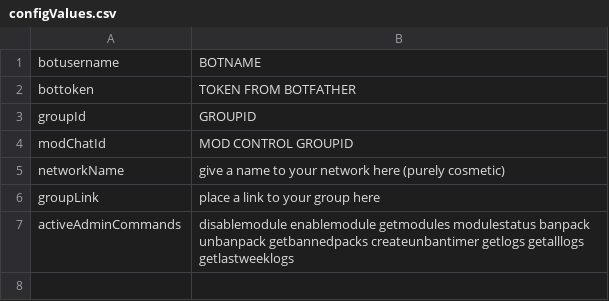
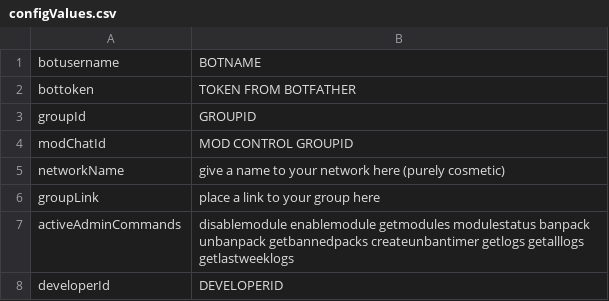
Before and after one commit to Skirmidev/Obibital-Weapons-Platform, a CSV file: src/main/data/samples/configValues.csv, drawn as a sheet.

Commit message:
made redeploy name configurable

```diff
--- a/src/main/data/samples/configValues.csv
+++ b/src/main/data/samples/configValues.csv
@@ -7 +7,2 @@ groupLink,place a link to your group here
 activeAdminCommands,disablemodule enablemodule getmodules modulestatus banpack unbanpack getbannedpacks createunbantimer getlogs getalllogs getlastweeklogs
+developerId,DEVELOPERID
```
Also changed, not shown: 1 other file.
